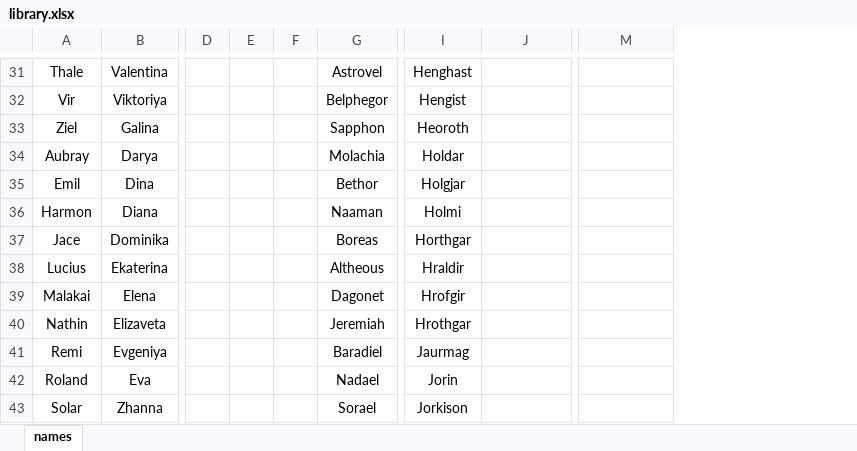
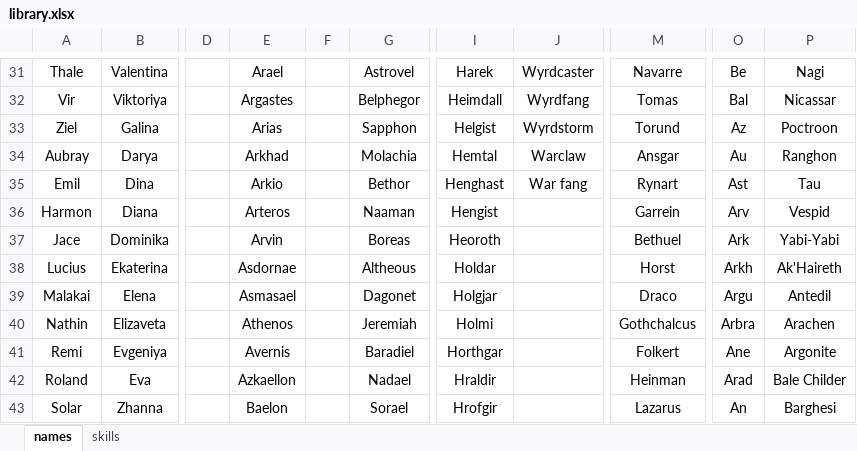
Before and after one commit to TorroesPrime/Dynamic-Story-Generator, an Excel workbook: library.xlsx, sheet names, drawn as a sheet; only a part is shown, gaps mark what is left out; values as stored, in another font and other column widths than the file's, no borders; removed rows and columns are numbered as before the commit, all else as after; the diff covers the shown part only; the diff names each change by its address in the sheet, - before the commit and + after, or states it on an @@ line.

```diff
--- a/library.xlsx (sheet names)
+++ b/library.xlsx (sheet names)
+sheet tab: skills
-column E, empty
-column F, empty
+column E, rows 31-43: Arael | Argastes | Arias | Arkhad | Arkio | Arteros | Arvin | Asdornae | Asmasael | Athenos | Avernis | Azkaellon | Baelon
+column F, empty
+column O, rows 31-43: Be | Bal | Az | Au | Ast | Arv | Ark | Arkh | Argu | Arbra | Ane | Arad | An
+column P, rows 31-43: Nagi | Nicassar | Poctroon | Ranghon | Tau | Vespid | Yabi-Yabi | Ak'Haireth | Antedil | Arachen | Argonite | Bale Childer | Barghesi
-I31: Henghast
+I31: Harek
-J31: (empty)
+J31: Wyrdcaster
-M31: (empty)
+M31: Navarre
-I32: Hengist
+I32: Heimdall
-J32: (empty)
+J32: Wyrdfang
-M32: (empty)
+M32: Tomas
-I33: Heoroth
+I33: Helgist
-J33: (empty)
+J33: Wyrdstorm
-M33: (empty)
+M33: Torund
-I34: Holdar
+I34: Hemtal
-J34: (empty)
+J34: Warclaw
-M34: (empty)
+M34: Ansgar
-I35: Holgjar
+I35: Henghast
-J35: (empty)
+J35: War fang
-M35: (empty)
+M35: Rynart
-I36: Holmi
+I36: Hengist
-M36: (empty)
+M36: Garrein
-I37: Horthgar
+I37: Heoroth
-M37: (empty)
+M37: Bethuel
-I38: Hraldir
+I38: Holdar
-M38: (empty)
+M38: Horst
-I39: Hrofgir
+I39: Holgjar
-M39: (empty)
+M39: Draco
-I40: Hrothgar
+I40: Holmi
-M40: (empty)
+M40: Gothchalcus
-I41: Jaurmag
+I41: Horthgar
-M41: (empty)
+M41: Folkert
-I42: Jorin
+I42: Hraldir
-M42: (empty)
+M42: Heinman
-I43: Jorkison
+I43: Hrofgir
-M43: (empty)
+M43: Lazarus
```
Also changed, not shown: 6 added rows, 360 edited cells, cell formats and merged cells elsewhere in this sheet, 5 other files.
